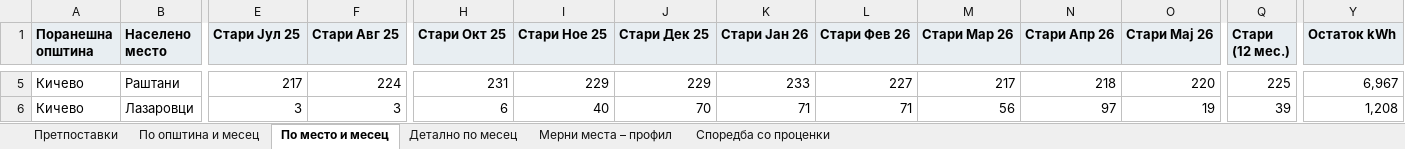
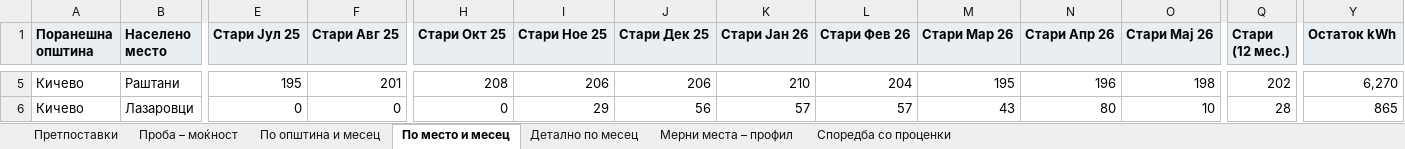
Before and after one commit to alektino/prvproekt, an Excel workbook: analiza-svetilki/izlez/Анализа_светилки.xlsx, sheet По место и месец, drawn as a sheet; only a part is shown, gaps mark what is left out; values as stored, in another font and other column widths than the file's, no borders; the diff covers the shown part only; the diff names each change by its address in the sheet, - before the commit and + after, or states it on an @@ line.

```diff
--- a/analiza-svetilki/izlez/Анализа_светилки.xlsx (sheet По место и месец)
+++ b/analiza-svetilki/izlez/Анализа_светилки.xlsx (sheet По место и месец)
+sheet tab: Проба – моќност
-E5 (Стари Јул 25): 217
+E5 (Стари Јул 25): 195
-F5 (Стари Авг 25): 224
+F5 (Стари Авг 25): 201
-H5 (Стари Окт 25): 231
+H5 (Стари Окт 25): 208
-I5 (Стари Ное 25): 229
+I5 (Стари Ное 25): 206
-J5 (Стари Дек 25): 229
+J5 (Стари Дек 25): 206
-K5 (Стари Јан 26): 233
+K5 (Стари Јан 26): 210
-L5 (Стари Фев 26): 227
+L5 (Стари Фев 26): 204
-M5 (Стари Мар 26): 217
+M5 (Стари Мар 26): 195
-N5 (Стари Апр 26): 218
+N5 (Стари Апр 26): 196
-O5 (Стари Мај 26): 220
+O5 (Стари Мај 26): 198
-Q5 (Стари (12 мес.)): 225
+Q5 (Стари (12 мес.)): 202
-Y5 (Остаток kWh): 6,967
+Y5 (Остаток kWh): 6,270
-E6 (Стари Јул 25): 3
+E6 (Стари Јул 25): 0
-F6 (Стари Авг 25): 3
+F6 (Стари Авг 25): 0
-H6 (Стари Окт 25): 6
+H6 (Стари Окт 25): 0
-I6 (Стари Ное 25): 40
+I6 (Стари Ное 25): 29
-J6 (Стари Дек 25): 70
+J6 (Стари Дек 25): 56
-K6 (Стари Јан 26): 71
+K6 (Стари Јан 26): 57
-L6 (Стари Фев 26): 71
+L6 (Стари Фев 26): 57
-M6 (Стари Мар 26): 56
+M6 (Стари Мар 26): 43
-N6 (Стари Апр 26): 97
+N6 (Стари Апр 26): 80
-O6 (Стари Мај 26): 19
+O6 (Стари Мај 26): 10
-Q6 (Стари (12 мес.)): 39
+Q6 (Стари (12 мес.)): 28
-Y6 (Остаток kWh): 1,208
+Y6 (Остаток kWh): 865
```
Also changed, not shown: 833 edited cells elsewhere in this sheet, sheet Детално по месец, sheet По општина и месец, sheet Споредба со проценки, sheet Претпоставки, analiza-svetilki/izlez/Проверка_мерни_места.xlsx, 13 other files.
